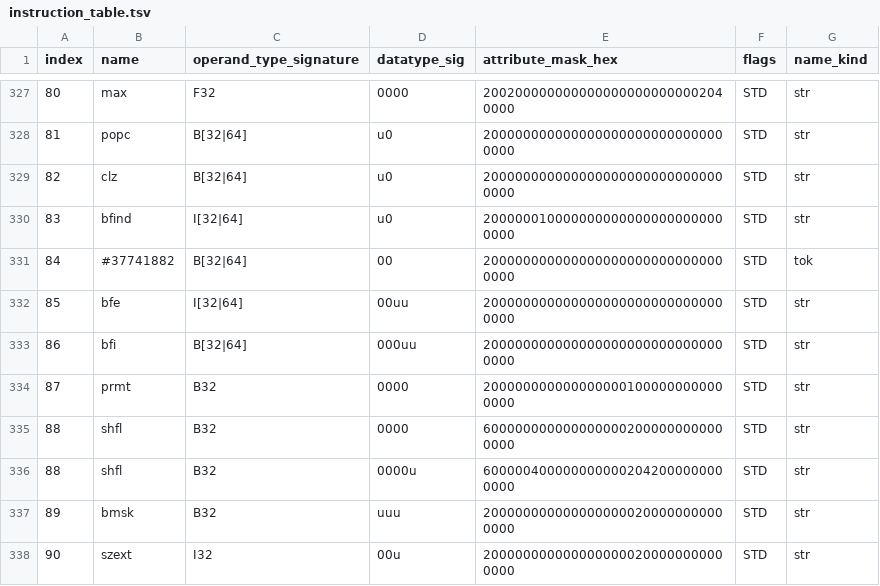
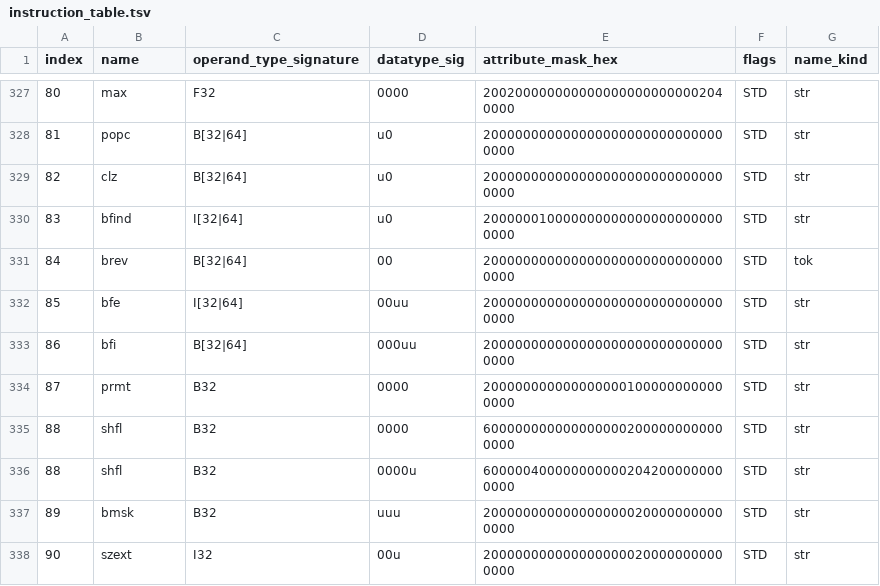
Before and after one commit to GrigoryEvko/crucible-notes, a TSV file: decoded/ptxas-instr-defs/instruction_table.tsv, drawn as a sheet; only a part is shown, gaps mark what is left out.

Commit message:
ptxas-instr-defs: resolve index-84 name-token to brev; doc integer-ALU semantics
Index 84 carried an unresolved numeric name-token (#37741882) because its
registration shares no index with any string-named row. ptxas accepts brev.b32/
.b64 and emits the native BREV opcode; the slot sits in the bit-op cluster
(popc/clz/bfind/_/bfe/bfi/prmt) and brev is the one bitwise PTX mnemonic with no
string row. Add a documented known-token override, regenerate the table (one row
changed, columns stay uniform 7/100% parseable). Wiki SFU page now points the
bit-exact integer/logic semantics at the GPU-verified functional model.

```diff
--- a/decoded/ptxas-instr-defs/instruction_table.tsv
+++ b/decoded/ptxas-instr-defs/instruction_table.tsv
@@ -330,3 +330,3 @@ index	name	operand_type_signature	datatype_sig	attribute_mask_hex	flags	name_kin
 83	bfind	I[32|64]	u0	2000000100000000000000000000000000	STD	str
-84	#37741882	B[32|64]	00	2000000000000000000000000000000000	STD	tok
+84	brev	B[32|64]	00	2000000000000000000000000000000000	STD	tok
 85	bfe	I[32|64]	00uu	2000000000000000000000000000000000	STD	str
```
Also changed, not shown: 2 other files.
